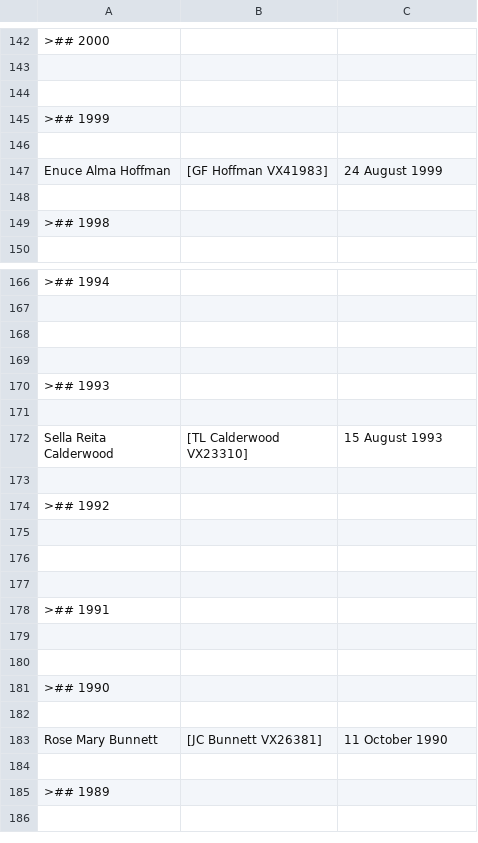
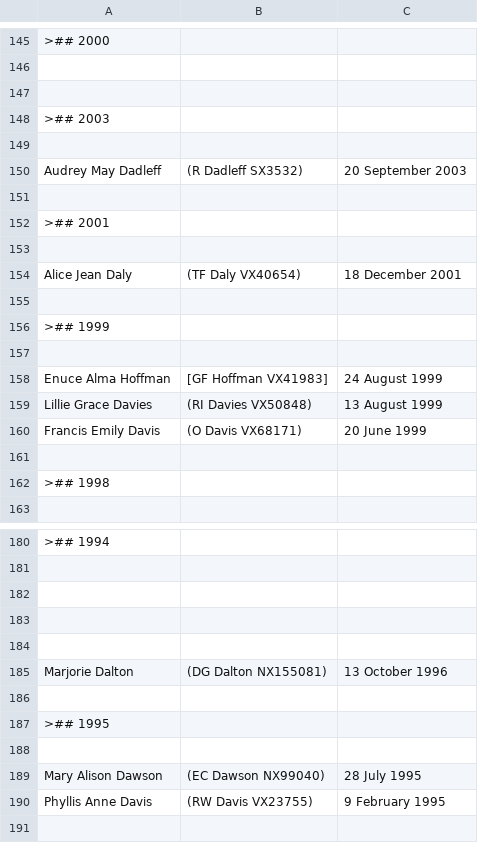
Before and after one commit to 2-24-battalion-org-au/website-source, a CSV file: webpages/vale_widows.csv, drawn as a sheet; only a part is shown, gaps mark what is left out; the shorter side is filled out with more unchanged rows; the diff covers the shown part only; the diff names each change by its address in the sheet, - before the commit and + after, or states it on an @@ line.

```diff
--- a/webpages/vale_widows.csv
+++ b/webpages/vale_widows.csv
+row 148: >## 2003
+row 149: (empty)
+row 150: Audrey May Dadleff | (R Dadleff SX3532) | 20 September 2003
+row 151: (empty)
+row 152: >## 2001
+row 153: (empty)
+row 154: Alice Jean Daly | (TF Daly VX40654) | 18 December 2001
+row 155: (empty)
+row 159: Lillie Grace Davies | (RI Davies VX50848) | 13 August 1999
+row 160: Francis Emily Davis | (O Davis VX68171) | 20 June 1999
+row 182: (empty)
+row 183: (empty)
+row 184: (empty)
+row 185: Marjorie Dalton | (DG Dalton NX155081) | 13 October 1996
+row 186: (empty)
+row 187: >## 1995
+row 188: (empty)
+row 189: Mary Alison Dawson | (EC Dawson NX99040) | 28 July 1995
+row 190: Phyllis Anne Davis | (RW Davis VX23755) | 9 February 1995
```
Also changed, not shown: 24 added rows, 1 moved row and 2 edited cells elsewhere in this file, webpages/vale.csv.
